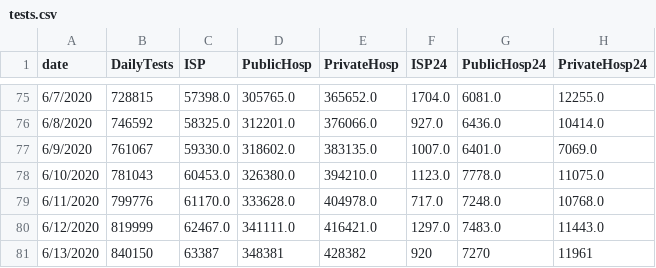
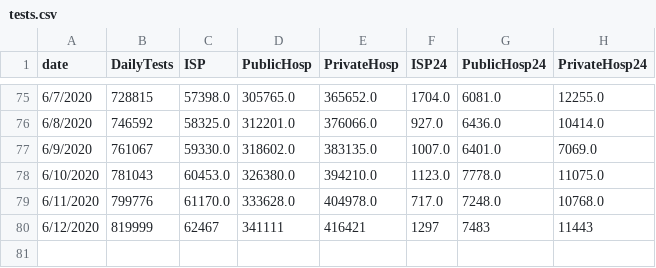
Before and after one commit to maibennett/code, a CSV file: covid/data/tests.csv, drawn as a sheet; only a part is shown, gaps mark what is left out.

```diff
--- a/covid/data/tests.csv
+++ b/covid/data/tests.csv
@@ -79,3 +79,2 @@ date,DailyTests,ISP,PublicHosp,PrivateHosp,ISP24,PublicHosp24,PrivateHosp24
 6/11/2020,799776,61170.0,333628.0,404978.0,717.0,7248.0,10768.0
-6/12/2020,819999,62467.0,341111.0,416421.0,1297.0,7483.0,11443.0
-6/13/2020,840150,63387,348381,428382,920,7270,11961
+6/12/2020,819999,62467,341111,416421,1297,7483,11443
```
Also changed, not shown: 1 other file.
